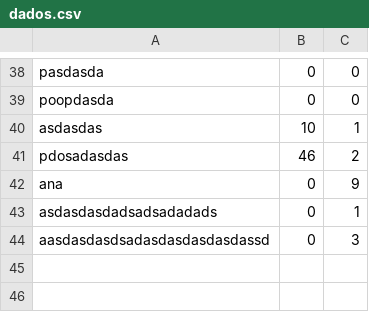
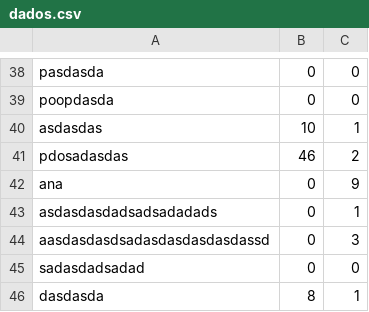
Before and after one commit to vrrocha-scs/Flappy-bird, a CSV file: assets/datas/dados.csv, drawn as a sheet; only a part is shown, gaps mark what is left out.

```diff
--- a/assets/datas/dados.csv
+++ b/assets/datas/dados.csv
@@ -44 +44,3 @@ asdasdasdadsadsadadads,0,1
 aasdasdasdsadasdasdasdasdassd,0,3
+sadasdadsadad,0,0
+dasdasda,8,1
```
Also changed, not shown: 9 other files.
